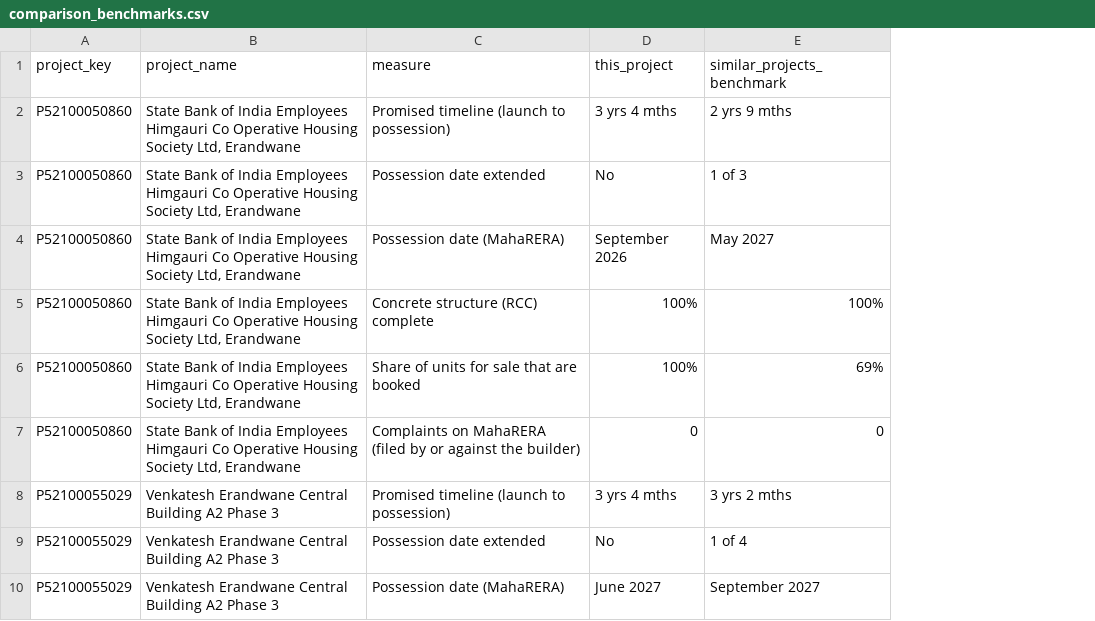
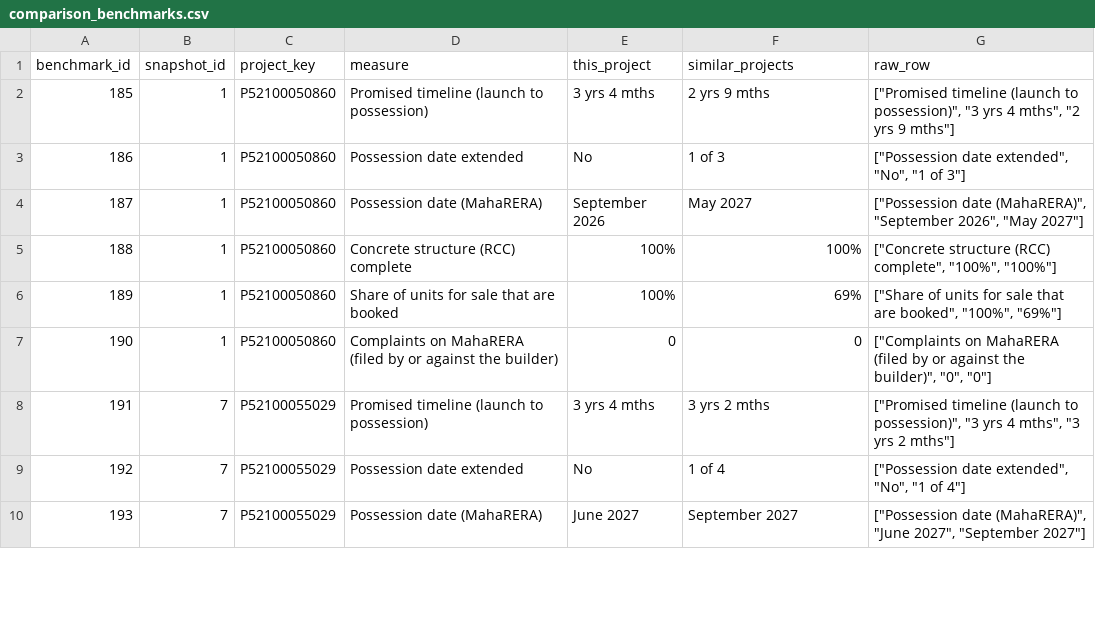
Before and after one commit to DataScienceEnthusiastic/real_estate, a CSV file: exports/comparison_benchmarks.csv, drawn as a sheet; only a part is shown; removed rows and columns are numbered as before the commit, all else as after; the diff names each change by its address in the sheet, - before the commit and + after, or states it on an @@ line.

```diff
--- a/exports/comparison_benchmarks.csv
+++ b/exports/comparison_benchmarks.csv
+column A (benchmark_id), rows 2-10: 185 | 186 | 187 | 188 | 189 | 190 | 191 | 192 | 193
+column B (snapshot_id), rows 2-10: 1 | 1 | 1 | 1 | 1 | 1 | 7 | 7 | 7
-column B (project_name), rows 2-10: State Bank of India Employees Himgauri Co Operative Housing Society Ltd, Erandwane | State Bank of India Employees Himgauri Co Operative Housing Society Ltd, Erandwane | State Bank of India Employees Himgauri Co Operative Housing Society Ltd, Erandwane | State Bank of India Employees Himgauri Co Operative Housing Society Ltd, Erandwane | State Bank of India Employees Himgauri Co Operative Housing Society Ltd, Erandwane | State Bank of India Employees Himgauri Co Operative Housing Society Ltd, Erandwane | Venkatesh Erandwane Central Building A2 Phase 3 | Venkatesh Erandwane Central Building A2 Phase 3 | Venkatesh Erandwane Central Building A2 Phase 3
+column G (raw_row), rows 2-10: ["Promised timeline (launch to possession)", "3 yrs 4 mths", "2 yrs 9 mths"] | ["Possession date extended", "No", "1 of 3"] | ["Possession date (MahaRERA)", "September 2026", "May 2027"] | ["Concrete structure (RCC) complete", "100%", "100%"] | ["Share of units for sale that are booked", "100%", "69%"] | ["Complaints on MahaRERA (filed by or against the builder)", "0", "0"] | ["Promised timeline (launch to possession)", "3 yrs 4 mths", "3 yrs 2 mths"] | ["Possession date extended", "No", "1 of 4"] | ["Possession date (MahaRERA)", "June 2027", "September 2027"]
-F1: similar_projects_benchmark
+F1: similar_projects
```
Also changed, not shown: exports/comparables.csv, exports/progress_updates.csv, 35 other files.
